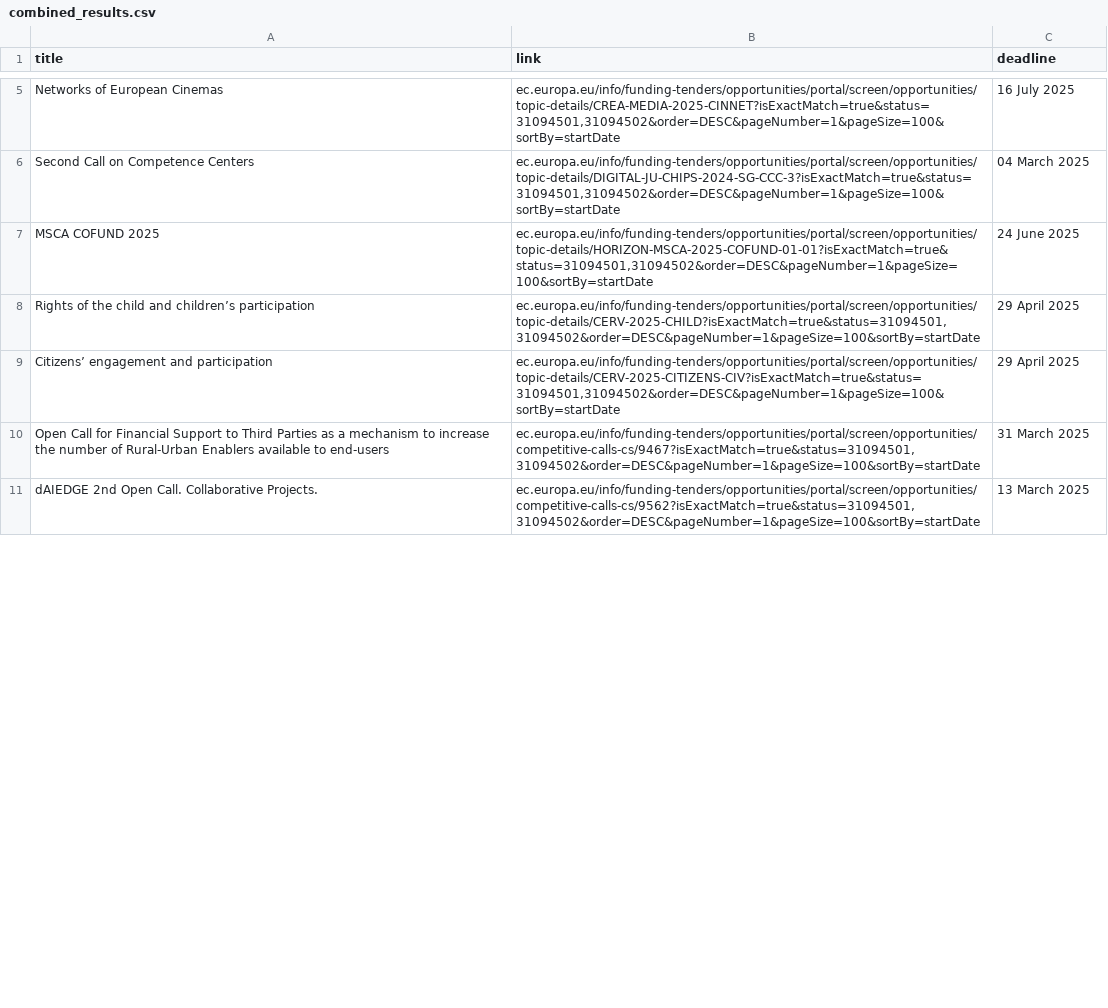
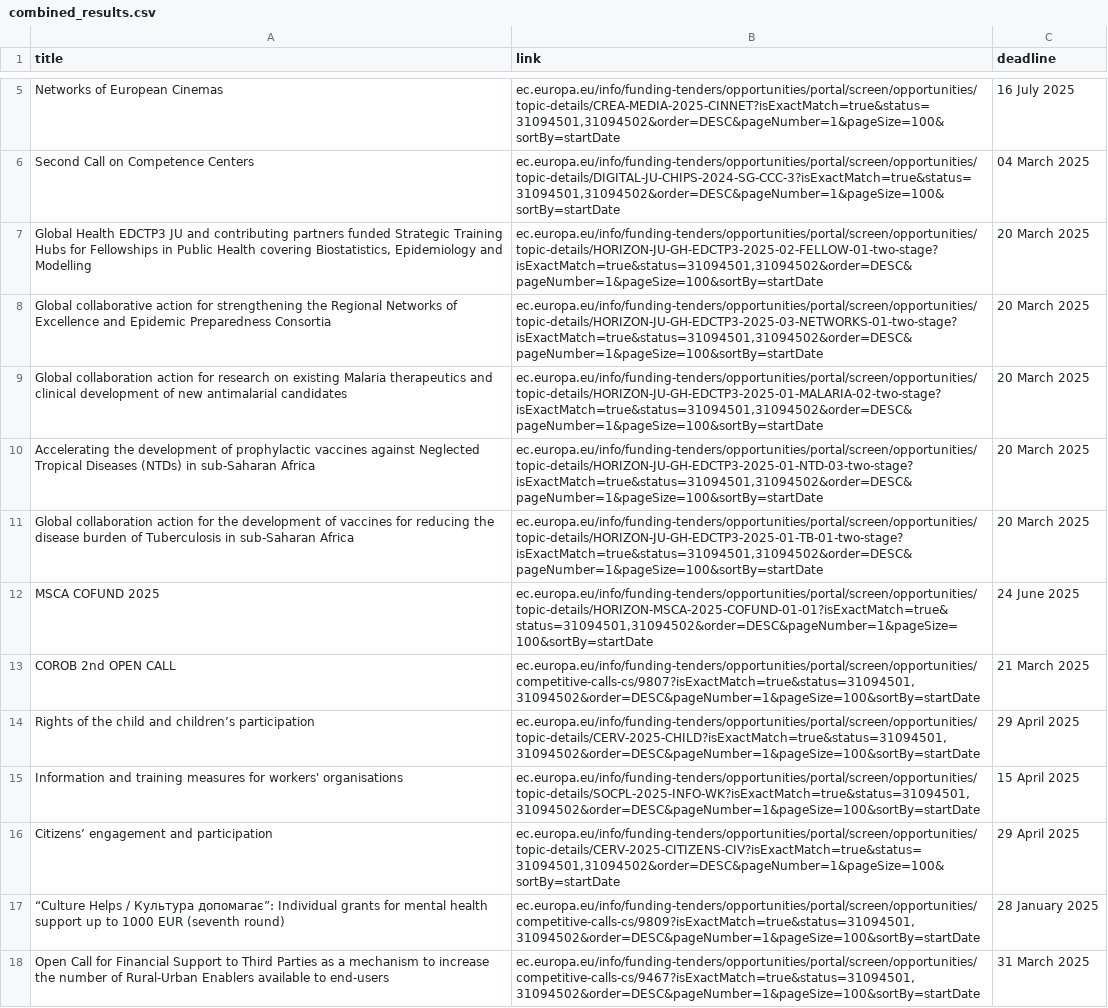
Before and after one commit to Global-Health-Engineering/grant-parser, a CSV file: results/combined_results.csv, drawn as a sheet; only a part is shown, gaps mark what is left out; the shorter side is filled out with more unchanged rows; the diff covers the shown part only.

```diff
--- a/results/combined_results.csv
+++ b/results/combined_results.csv
@@ -6,5 +6,13 @@ Networks of European Cinemas,"ec.europa.eu/info/funding-tenders/opportunities/po
 Second Call on Competence Centers,"ec.europa.eu/info/funding-tenders/opportunities/portal/screen/opportunities/topic-details/DIGITAL-JU-CHIPS-2024-SG-CCC-3?isExactMatch=true&status=31094501,31094502&order=DESC&pageNumber=1&pageSize=100&sortBy=startDate",04 March 2025
+"Global Health EDCTP3 JU and contributing partners funded Strategic Training Hubs for Fellowships in Public Health covering Biostatistics, Epidemiology and Modelling","ec.europa.eu/info/funding-tenders/opportunities/portal/screen/opportunities/topic-details/HORIZON-JU-GH-EDCTP3-2025-02-FELLOW-01-two-stage?isExactMatch=true&status=31094501,31094502&order=DESC&pageNumber=1&pageSize=100&sortBy=startDate",20 March 2025
+Global collaborative action for strengthening the Regional Networks of Excellence and Epidemic Preparedness Consortia,"ec.europa.eu/info/funding-tenders/opportunities/portal/screen/opportunities/topic-details/HORIZON-JU-GH-EDCTP3-2025-03-NETWORKS-01-two-stage?isExactMatch=true&status=31094501,31094502&order=DESC&pageNumber=1&pageSize=100&sortBy=startDate",20 March 2025
+Global collaboration action for research on existing Malaria therapeutics and clinical development of new antimalarial candidates,"ec.europa.eu/info/funding-tenders/opportunities/portal/screen/opportunities/topic-details/HORIZON-JU-GH-EDCTP3-2025-01-MALARIA-02-two-stage?isExactMatch=true&status=31094501,31094502&order=DESC&pageNumber=1&pageSize=100&sortBy=startDate",20 March 2025
+Accelerating the development of prophylactic vaccines against Neglected Tropical Diseases (NTDs) in sub-Saharan Africa,"ec.europa.eu/info/funding-tenders/opportunities/portal/screen/opportunities/topic-details/HORIZON-JU-GH-EDCTP3-2025-01-NTD-03-two-stage?isExactMatch=true&status=31094501,31094502&order=DESC&pageNumber=1&pageSize=100&sortBy=startDate",20 March 2025
+Global collaboration action for the development of vaccines for reducing the disease burden of Tuberculosis in sub-Saharan Africa,"ec.europa.eu/info/funding-tenders/opportunities/portal/screen/opportunities/topic-details/HORIZON-JU-GH-EDCTP3-2025-01-TB-01-two-stage?isExactMatch=true&status=31094501,31094502&order=DESC&pageNumber=1&pageSize=100&sortBy=startDate",20 March 2025
 MSCA COFUND 2025,"ec.europa.eu/info/funding-tenders/opportunities/portal/screen/opportunities/topic-details/HORIZON-MSCA-2025-COFUND-01-01?isExactMatch=true&status=31094501,31094502&order=DESC&pageNumber=1&pageSize=100&sortBy=startDate",24 June 2025
+COROB 2nd OPEN CALL,"ec.europa.eu/info/funding-tenders/opportunities/portal/screen/opportunities/competitive-calls-cs/9807?isExactMatch=true&status=31094501,31094502&order=DESC&pageNumber=1&pageSize=100&sortBy=startDate",21 March 2025
 Rights of the child and children’s participation,"ec.europa.eu/info/funding-tenders/opportunities/portal/screen/opportunities/topic-details/CERV-2025-CHILD?isExactMatch=true&status=31094501,31094502&order=DESC&pageNumber=1&pageSize=100&sortBy=startDate",29 April 2025
+Information and training measures for workers' organisations,"ec.europa.eu/info/funding-tenders/opportunities/portal/screen/opportunities/topic-details/SOCPL-2025-INFO-WK?isExactMatch=true&status=31094501,31094502&order=DESC&pageNumber=1&pageSize=100&sortBy=startDate",15 April 2025
 Citizens’ engagement and participation,"ec.europa.eu/info/funding-tenders/opportunities/portal/screen/opportunities/topic-details/CERV-2025-CITIZENS-CIV?isExactMatch=true&status=31094501,31094502&order=DESC&pageNumber=1&pageSize=100&sortBy=startDate",29 April 2025
+“Culture Helps / Культура допомагає”: Individual grants for mental health support up to 1000 EUR (seventh round) ,"ec.europa.eu/info/funding-tenders/opportunities/portal/screen/opportunities/competitive-calls-cs/9809?isExactMatch=true&status=31094501,31094502&order=DESC&pageNumber=1&pageSize=100&sortBy=startDate",28 January 2025
 Open Call for Financial Support to Third Parties as a mechanism to increase the number of Rural-Urban Enablers available to end-users,"ec.europa.eu/info/funding-tenders/opportunities/portal/screen/opportunities/competitive-calls-cs/9467?isExactMatch=true&status=31094501,31094502&order=DESC&pageNumber=1&pageSize=100&sortBy=startDate",31 March 2025
```
Also changed, not shown: 19 added rows, 15 removed rows, 25 moved rows and 42 edited cells elsewhere in this file, results/European_Comission.csv, results/Volkswagen.csv.
